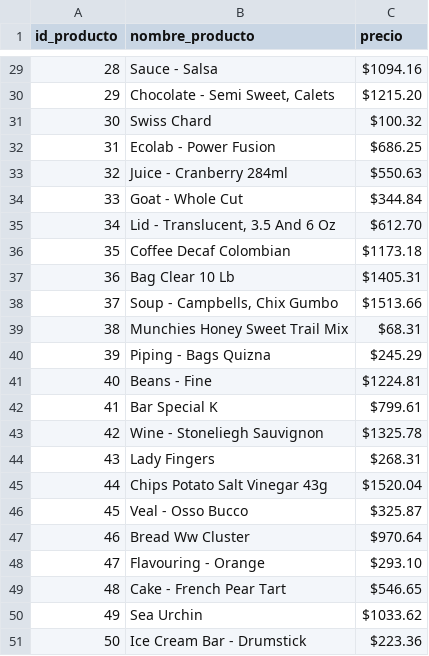
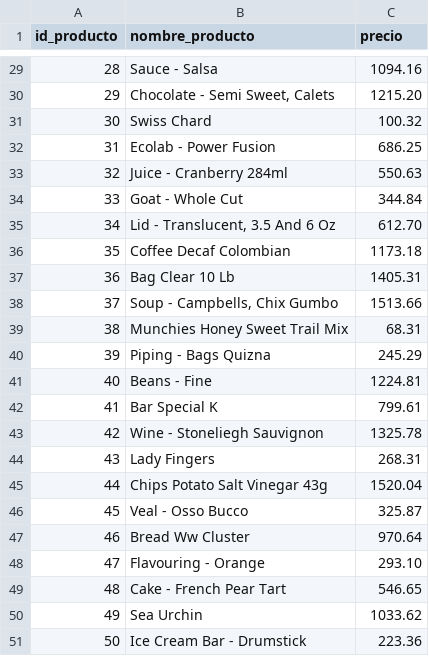
Before and after one commit to EstebanHernandezA16/momento-lll-nt, a CSV file: productos.csv, drawn as a sheet; only a part is shown, gaps mark what is left out; the diff covers the shown part only.

```diff
--- a/productos.csv
+++ b/productos.csv
@@ -29,23 +29,23 @@ id_producto,nombre_producto,precio
-28,Sauce - Salsa,$1094.16
-29,"Chocolate - Semi Sweet, Calets",$1215.20
-30,Swiss Chard,$100.32
-31,Ecolab - Power Fusion,$686.25
-32,Juice - Cranberry 284ml,$550.63
-33,Goat - Whole Cut,$344.84
-34,"Lid - Translucent, 3.5 And 6 Oz",$612.70
-35,Coffee Decaf Colombian,$1173.18
-36,Bag Clear 10 Lb,$1405.31
-37,"Soup - Campbells, Chix Gumbo",$1513.66
-38,Munchies Honey Sweet Trail Mix,$68.31
-39,Piping - Bags Quizna,$245.29
-40,Beans - Fine,$1224.81
-41,Bar Special K,$799.61
-42,Wine - Stoneliegh Sauvignon,$1325.78
-43,Lady Fingers,$268.31
-44,Chips Potato Salt Vinegar 43g,$1520.04
-45,Veal - Osso Bucco,$325.87
-46,Bread Ww Cluster,$970.64
-47,Flavouring - Orange,$293.10
-48,Cake - French Pear Tart,$546.65
-49,Sea Urchin,$1033.62
-50,Ice Cream Bar - Drumstick,$223.36
+28,Sauce - Salsa,1094.16
+29,"Chocolate - Semi Sweet, Calets",1215.20
+30,Swiss Chard,100.32
+31,Ecolab - Power Fusion,686.25
+32,Juice - Cranberry 284ml,550.63
+33,Goat - Whole Cut,344.84
+34,"Lid - Translucent, 3.5 And 6 Oz",612.70
+35,Coffee Decaf Colombian,1173.18
+36,Bag Clear 10 Lb,1405.31
+37,"Soup - Campbells, Chix Gumbo",1513.66
+38,Munchies Honey Sweet Trail Mix,68.31
+39,Piping - Bags Quizna,245.29
+40,Beans - Fine,1224.81
+41,Bar Special K,799.61
+42,Wine - Stoneliegh Sauvignon,1325.78
+43,Lady Fingers,268.31
+44,Chips Potato Salt Vinegar 43g,1520.04
+45,Veal - Osso Bucco,325.87
+46,Bread Ww Cluster,970.64
+47,Flavouring - Orange,293.10
+48,Cake - French Pear Tart,546.65
+49,Sea Urchin,1033.62
+50,Ice Cream Bar - Drumstick,223.36
```
Also changed, not shown: 27 edited cells elsewhere in this file, pedidos.csv, 2 other files.
